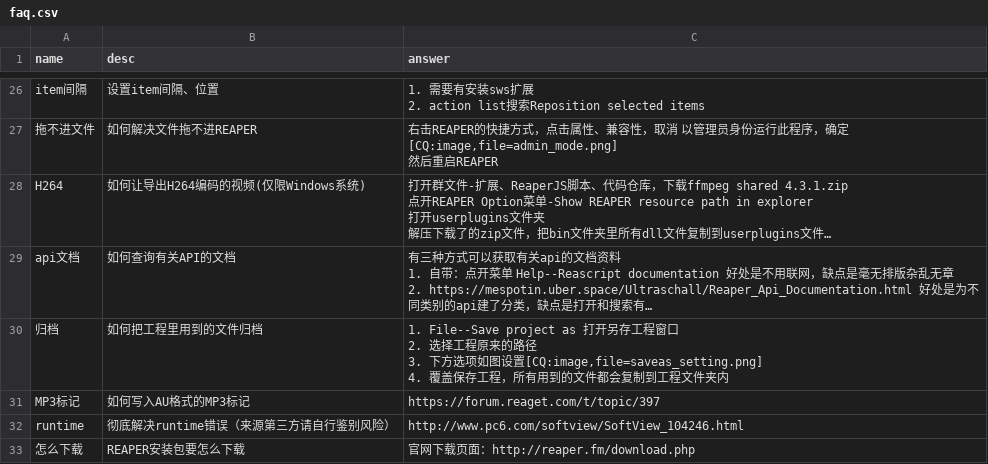
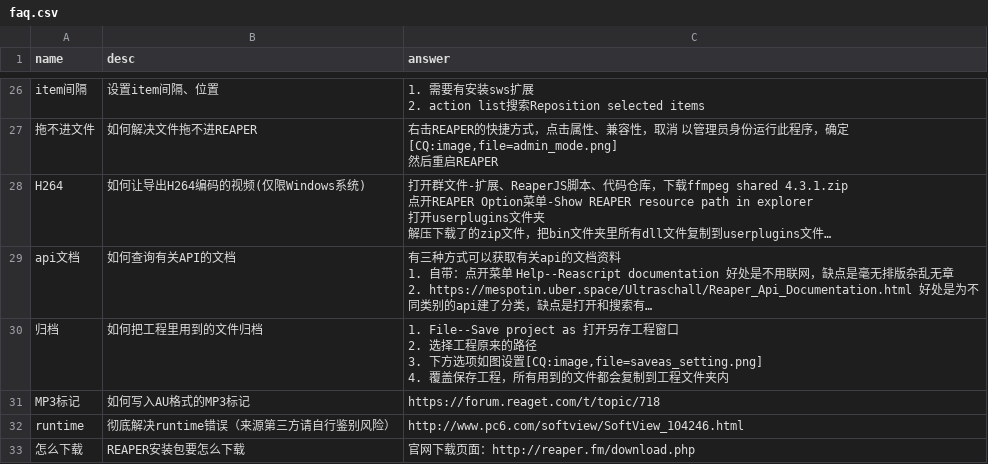
Before and after one commit to REAPER-CN/reabot.REAPER-CN, a CSV file: faq.csv, drawn as a sheet; only a part is shown, gaps mark what is left out; long unchanged cells end in …; the diff names each change by its address in the sheet, - before the commit and + after, or states it on an @@ line.

Commit message:
修改词条 MP3标记

```diff
--- a/faq.csv
+++ b/faq.csv
-C31 (answer): https://forum.reaget.com/t/topic/397
+C31 (answer): https://forum.reaget.com/t/topic/718
```
